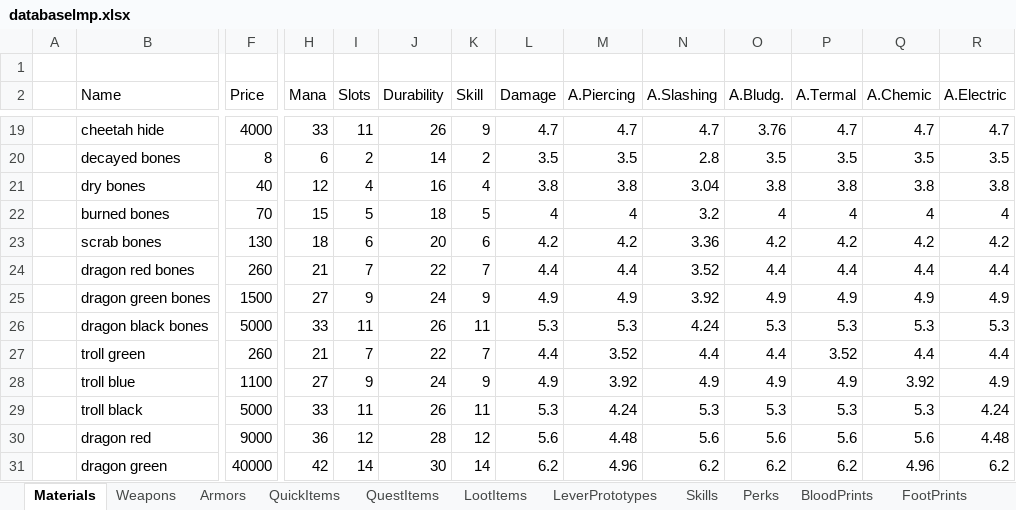
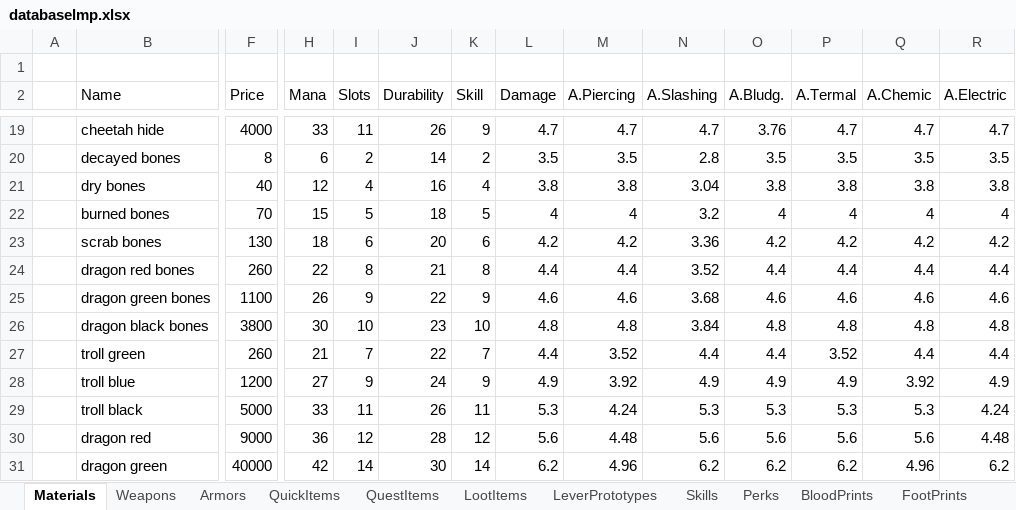
Before and after one commit to Kyr4l/ei-universal-mod, an Excel workbook: resources/universal-mod/xlsx/databaselmp.xlsx, sheet Materials, drawn as a sheet; only a part is shown, gaps mark what is left out; values as stored, in another font and other column widths than the file's, no borders; the diff covers the shown part only; the diff names each change by its address in the sheet, - before the commit and + after, or states it on an @@ line.

```diff
--- a/resources/universal-mod/xlsx/databaselmp.xlsx (sheet Materials)
+++ b/resources/universal-mod/xlsx/databaselmp.xlsx (sheet Materials)
-H24 (Mana): 21
+H24 (Mana): 22
-I24 (Slots): 7
+I24 (Slots): 8
-J24 (Durability): 22
+J24 (Durability): 21
-K24 (Skill): 7
+K24 (Skill): 8
-F25 (Price): 1500
+F25 (Price): 1100
-H25 (Mana): 27
+H25 (Mana): 26
-J25 (Durability): 24
+J25 (Durability): 22
-L25 (Damage): 4.9
+L25 (Damage): 4.6
-M25 (A.Piercing): 4.9
+M25 (A.Piercing): 4.6
-N25 (A.Slashing): 3.92
+N25 (A.Slashing): 3.68
-O25 (A.Bludg.): 4.9
+O25 (A.Bludg.): 4.6
-P25 (A.Termal): 4.9
+P25 (A.Termal): 4.6
-Q25 (A.Chemic): 4.9
+Q25 (A.Chemic): 4.6
-R25 (A.Electric): 4.9
+R25 (A.Electric): 4.6
-F26 (Price): 5000
+F26 (Price): 3800
-H26 (Mana): 33
+H26 (Mana): 30
-I26 (Slots): 11
+I26 (Slots): 10
-J26 (Durability): 26
+J26 (Durability): 23
-K26 (Skill): 11
+K26 (Skill): 10
-L26 (Damage): 5.3
+L26 (Damage): 4.8
-M26 (A.Piercing): 5.3
+M26 (A.Piercing): 4.8
-N26 (A.Slashing): 4.24
+N26 (A.Slashing): 3.84
-O26 (A.Bludg.): 5.3
+O26 (A.Bludg.): 4.8
-P26 (A.Termal): 5.3
+P26 (A.Termal): 4.8
-Q26 (A.Chemic): 5.3
+Q26 (A.Chemic): 4.8
-R26 (A.Electric): 5.3
+R26 (A.Electric): 4.8
-F28 (Price): 1100
+F28 (Price): 1200
```
Also changed, not shown: 2 edited cells elsewhere in this sheet, sheet Monsters, extra-assets/reference-assets/cotls-vanilla/vanilla-databaselmp.xlsx, 51 other files.
